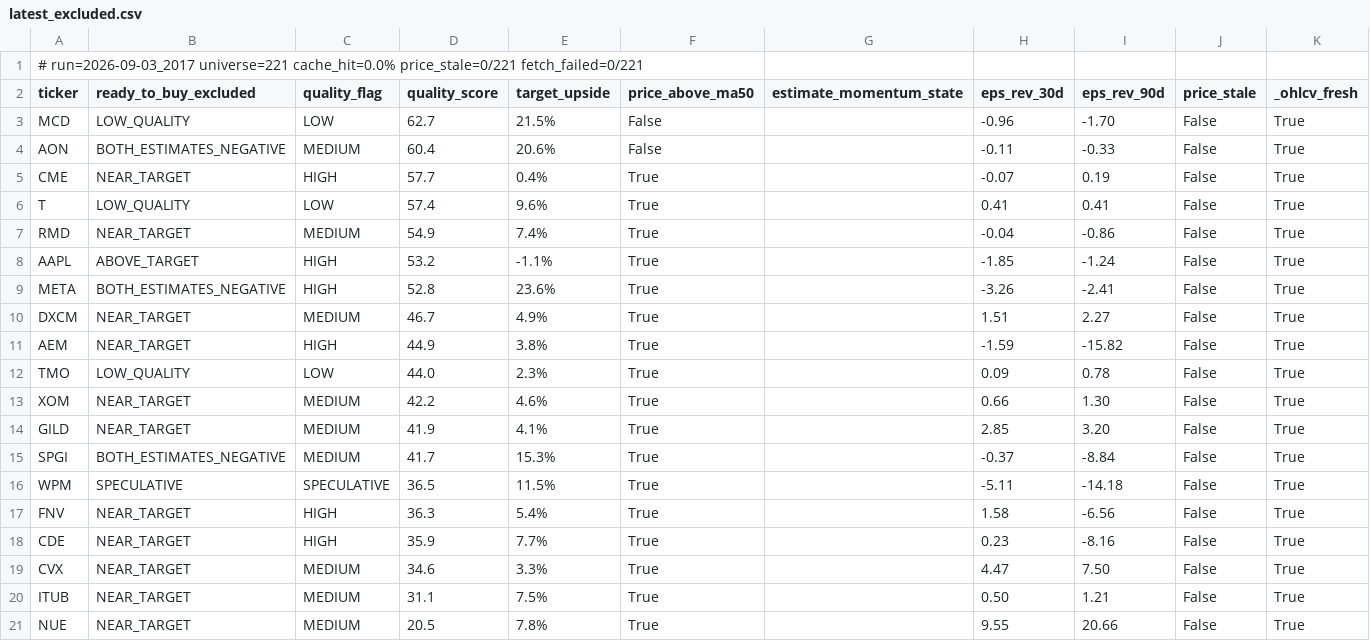
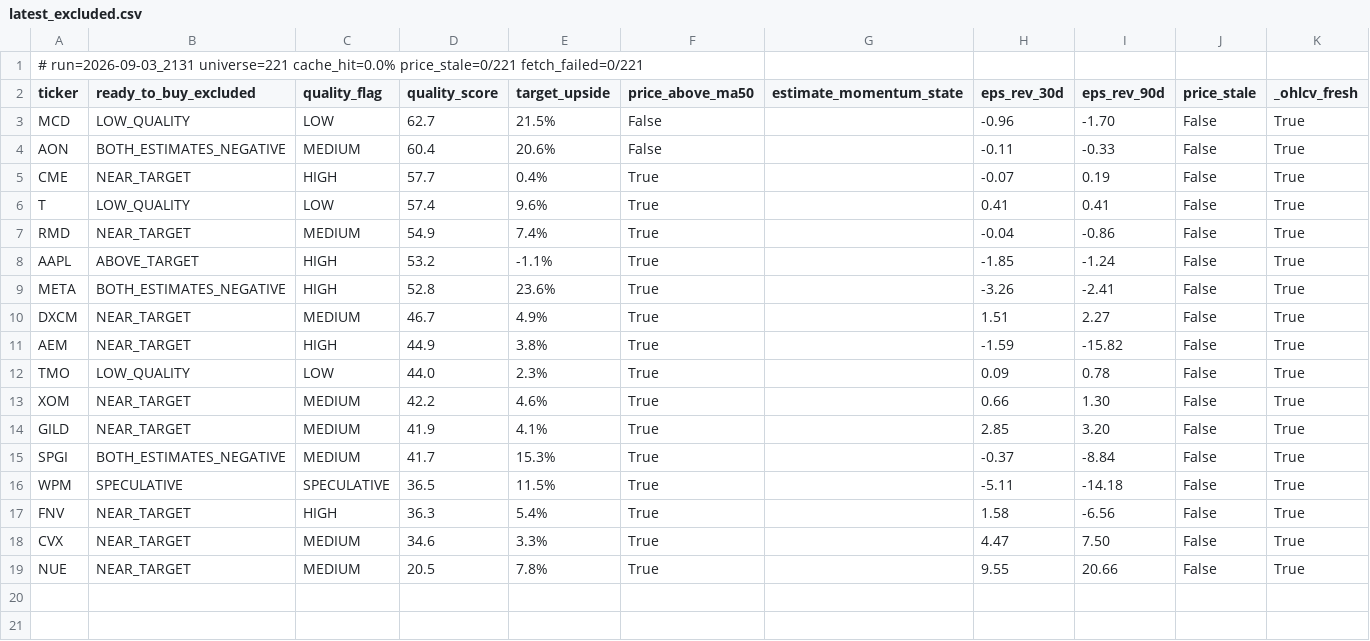
Before and after one commit to uvam3boy-stack/hunter-sk9m3xf7q2, a CSV file: latest_excluded.csv, drawn as a sheet.

```diff
--- a/latest_excluded.csv
+++ b/latest_excluded.csv
@@ -1,2 +1,2 @@
-# run=2026-09-03_2017  universe=221  cache_hit=0.0%  price_stale=0/221  fetch_failed=0/221
+# run=2026-09-03_2131  universe=221  cache_hit=0.0%  price_stale=0/221  fetch_failed=0/221
 ticker,ready_to_buy_excluded,quality_flag,quality_score,target_upside,price_above_ma50,estimate_momentum_state,eps_rev_30d,eps_rev_90d,price_stale,_ohlcv_fresh
@@ -17,5 +17,3 @@ WPM,SPECULATIVE,SPECULATIVE,36.5,11.5%,True,,-5.11,-14.18,False,True
 FNV,NEAR_TARGET,HIGH,36.3,5.4%,True,,1.58,-6.56,False,True
-CDE,NEAR_TARGET,HIGH,35.9,7.7%,True,,0.23,-8.16,False,True
 CVX,NEAR_TARGET,MEDIUM,34.6,3.3%,True,,4.47,7.50,False,True
-ITUB,NEAR_TARGET,MEDIUM,31.1,7.5%,True,,0.50,1.21,False,True
 NUE,NEAR_TARGET,MEDIUM,20.5,7.8%,True,,9.55,20.66,False,True
```
Also changed, not shown: latest_quality_turns.csv, 3 other files.
